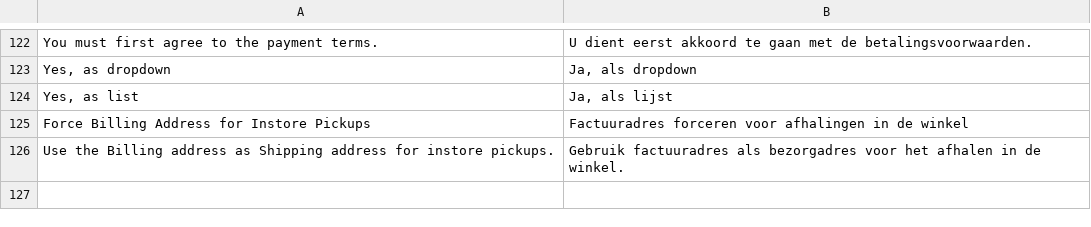
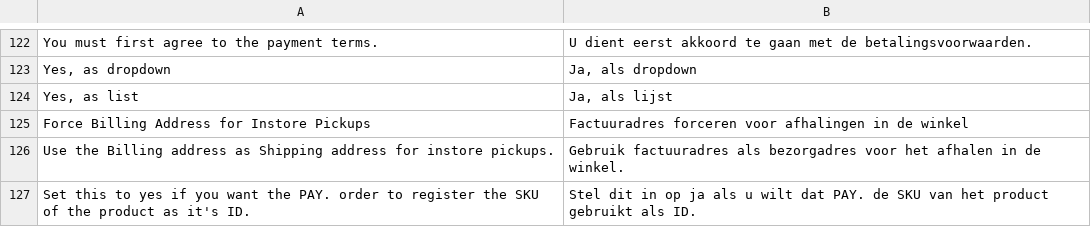
Before and after one commit to paynl/magento2-plugin, a CSV file: i18n/nl_NL.csv, drawn as a sheet; only a part is shown, gaps mark what is left out; the diff names each change by its address in the sheet, - before the commit and + after, or states it on an @@ line.

```diff
--- a/i18n/nl_NL.csv
+++ b/i18n/nl_NL.csv
+row 127: Set this to yes if you want the PAY. order to register the SKU of the product as it's ID. | Stel dit in op ja als u wilt dat PAY. de SKU van het product gebruikt als ID.
```
Also changed, not shown: i18n/en_US.csv, 3 other files.
